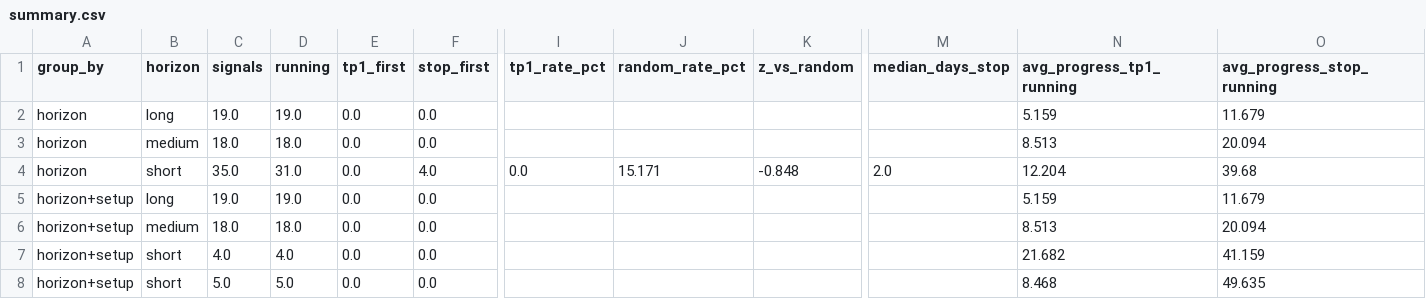
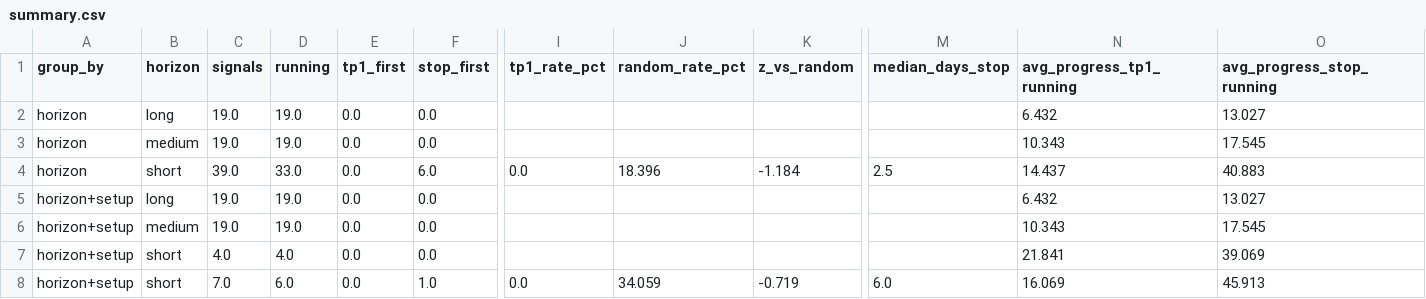
Before and after one commit to JoaoCasalao/wyckoff_scanner, a CSV file: experiment/summary.csv, drawn as a sheet; only a part is shown, gaps mark what is left out; the diff covers the shown part only; the diff names each change by its address in the sheet, - before the commit and + after, or states it on an @@ line.

```diff
--- a/experiment/summary.csv
+++ b/experiment/summary.csv
-N2 (avg_progress_tp1_running): 5.159
+N2 (avg_progress_tp1_running): 6.432
-O2 (avg_progress_stop_running): 11.679
+O2 (avg_progress_stop_running): 13.027
-C3 (signals): 18.0
+C3 (signals): 19.0
-D3 (running): 18.0
+D3 (running): 19.0
-N3 (avg_progress_tp1_running): 8.513
+N3 (avg_progress_tp1_running): 10.343
-O3 (avg_progress_stop_running): 20.094
+O3 (avg_progress_stop_running): 17.545
-C4 (signals): 35.0
+C4 (signals): 39.0
-D4 (running): 31.0
+D4 (running): 33.0
-F4 (stop_first): 4.0
+F4 (stop_first): 6.0
-J4 (random_rate_pct): 15.171
+J4 (random_rate_pct): 18.396
-K4 (z_vs_random): -0.848
+K4 (z_vs_random): -1.184
-M4 (median_days_stop): 2.0
+M4 (median_days_stop): 2.5
-N4 (avg_progress_tp1_running): 12.204
+N4 (avg_progress_tp1_running): 14.437
-O4 (avg_progress_stop_running): 39.68
+O4 (avg_progress_stop_running): 40.883
-N5 (avg_progress_tp1_running): 5.159
+N5 (avg_progress_tp1_running): 6.432
-O5 (avg_progress_stop_running): 11.679
+O5 (avg_progress_stop_running): 13.027
-C6 (signals): 18.0
+C6 (signals): 19.0
-D6 (running): 18.0
+D6 (running): 19.0
-N6 (avg_progress_tp1_running): 8.513
+N6 (avg_progress_tp1_running): 10.343
-O6 (avg_progress_stop_running): 20.094
+O6 (avg_progress_stop_running): 17.545
-N7 (avg_progress_tp1_running): 21.682
+N7 (avg_progress_tp1_running): 21.841
-O7 (avg_progress_stop_running): 41.159
+O7 (avg_progress_stop_running): 39.069
-C8 (signals): 5.0
+C8 (signals): 7.0
-D8 (running): 5.0
+D8 (running): 6.0
-F8 (stop_first): 0.0
+F8 (stop_first): 1.0
-I8 (tp1_rate_pct): (empty)
+I8 (tp1_rate_pct): 0.0
-J8 (random_rate_pct): (empty)
+J8 (random_rate_pct): 34.059
-K8 (z_vs_random): (empty)
+K8 (z_vs_random): -0.719
-M8 (median_days_stop): (empty)
+M8 (median_days_stop): 6.0
-N8 (avg_progress_tp1_running): 8.468
+N8 (avg_progress_tp1_running): 16.069
-O8 (avg_progress_stop_running): 49.635
+O8 (avg_progress_stop_running): 45.913
```
Also changed, not shown: 73 edited cells elsewhere in this file, experiment/signals.csv, 5 other files.
